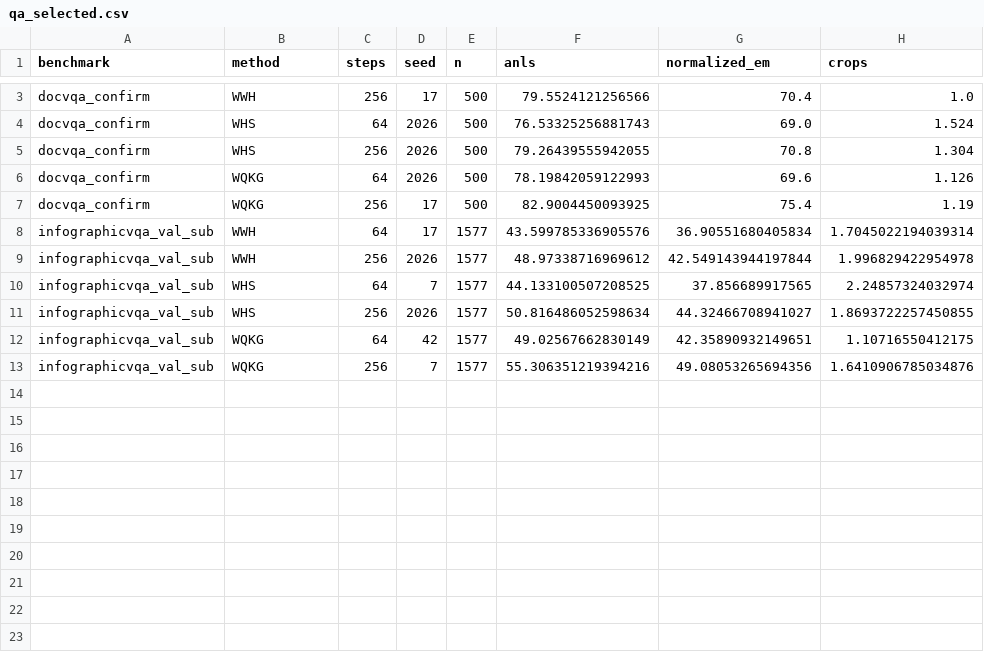
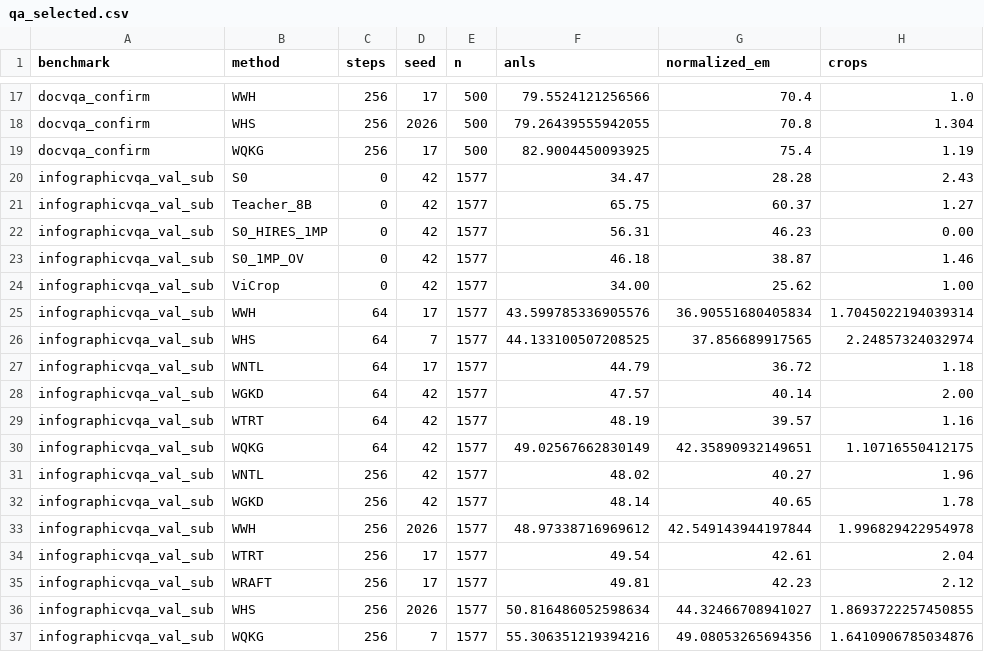
Before and after one commit to ruyishu/Coord-OPD, a CSV file: results/qa_selected.csv, drawn as a sheet; only a part is shown, gaps mark what is left out; the diff covers the shown part only; the diff names each change by its address in the sheet, - before the commit and + after, or states it on an @@ line.

Commit message:
Add external distillation/crop baselines (ViCrop, GKD, NTL, RAFT, TRT-adapted, 1MP HiRes) and results

```diff
--- a/results/qa_selected.csv
+++ b/results/qa_selected.csv
@@ row 4 moved to row 11: docvqa_confirm @@
@@ row 6 moved to row 12: docvqa_confirm @@
+row 20: infographicvqa_val_sub | S0 | 0 | 42 | 1577 | 34.47 | 28.28 | 2.43
+row 21: infographicvqa_val_sub | Teacher_8B | 0 | 42 | 1577 | 65.75 | 60.37 | 1.27
+row 22: infographicvqa_val_sub | S0_HIRES_1MP | 0 | 42 | 1577 | 56.31 | 46.23 | 0.00
+row 23: infographicvqa_val_sub | S0_1MP_OV | 0 | 42 | 1577 | 46.18 | 38.87 | 1.46
+row 24: infographicvqa_val_sub | ViCrop | 0 | 42 | 1577 | 34.00 | 25.62 | 1.00
@@ row 10 moved to row 26: infographicvqa_val_sub @@
+row 27: infographicvqa_val_sub | WNTL | 64 | 17 | 1577 | 44.79 | 36.72 | 1.18
+row 28: infographicvqa_val_sub | WGKD | 64 | 42 | 1577 | 47.57 | 40.14 | 2.00
+row 29: infographicvqa_val_sub | WTRT | 64 | 42 | 1577 | 48.19 | 39.57 | 1.16
@@ row 12 moved to row 30: infographicvqa_val_sub @@
+row 31: infographicvqa_val_sub | WNTL | 256 | 42 | 1577 | 48.02 | 40.27 | 1.96
+row 32: infographicvqa_val_sub | WGKD | 256 | 42 | 1577 | 48.14 | 40.65 | 1.78
+row 34: infographicvqa_val_sub | WTRT | 256 | 17 | 1577 | 49.54 | 42.61 | 2.04
+row 35: infographicvqa_val_sub | WRAFT | 256 | 17 | 1577 | 49.81 | 42.23 | 2.12
```
Also changed, not shown: 12 added rows elsewhere in this file, 7 other files.
